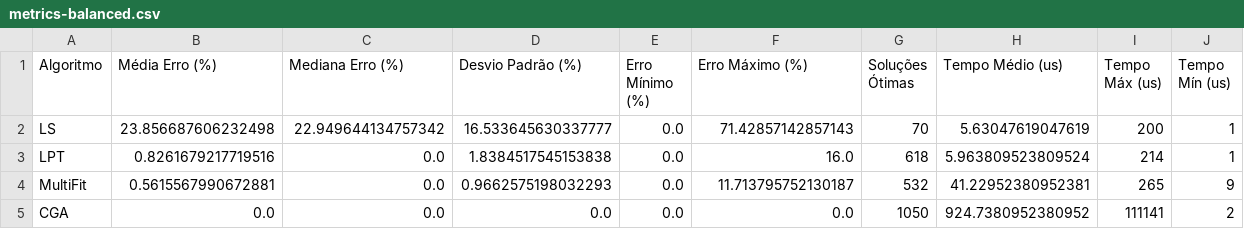
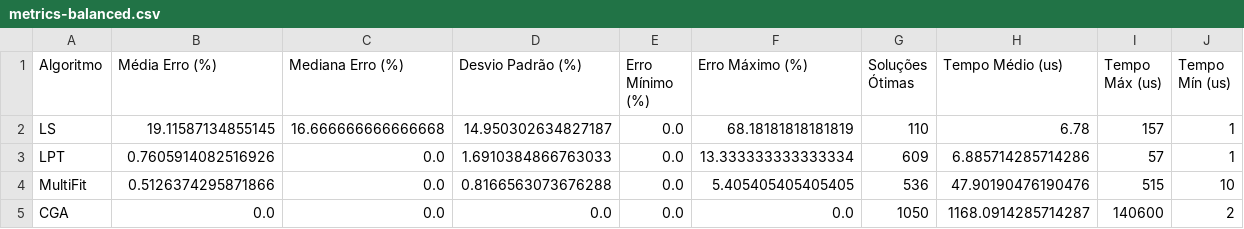
Before and after one commit to PedroLucas63/n-partition, a CSV file: results/metrics-balanced.csv, drawn as a sheet.

```diff
--- a/results/metrics-balanced.csv
+++ b/results/metrics-balanced.csv
@@ -1,5 +1,5 @@
 Algoritmo,Média Erro (%),Mediana Erro (%),Desvio Padrão (%),Erro Mínimo (%),Erro Máximo (%),Soluções Ótimas,Tempo Médio (us),Tempo Máx (us),Tempo Mín (us)
-LS,23.856687606232498,22.949644134757342,16.533645630337777,0.0,71.42857142857143,70,5.63047619047619,200,1
-LPT,0.8261679217719516,0.0,1.8384517545153838,0.0,16.0,618,5.963809523809524,214,1
-MultiFit,0.5615567990672881,0.0,0.9662575198032293,0.0,11.713795752130187,532,41.22952380952381,265,9
-CGA,0.0,0.0,0.0,0.0,0.0,1050,924.7380952380952,111141,2
+LS,19.11587134855145,16.666666666666668,14.950302634827187,0.0,68.18181818181819,110,6.78,157,1
+LPT,0.7605914082516926,0.0,1.6910384866763033,0.0,13.333333333333334,609,6.885714285714286,57,1
+MultiFit,0.5126374295871866,0.0,0.8166563073676288,0.0,5.405405405405405,536,47.90190476190476,515,10
+CGA,0.0,0.0,0.0,0.0,0.0,1050,1168.0914285714287,140600,2
```
Also changed, not shown: results/results-balanced.csv, 32 other files.
